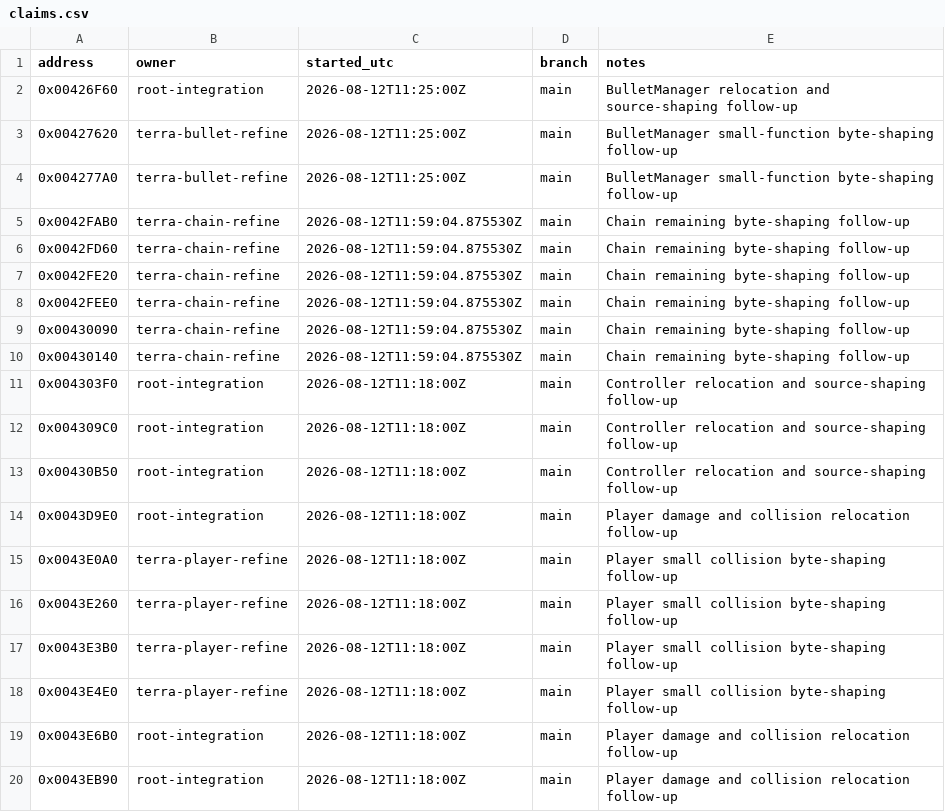
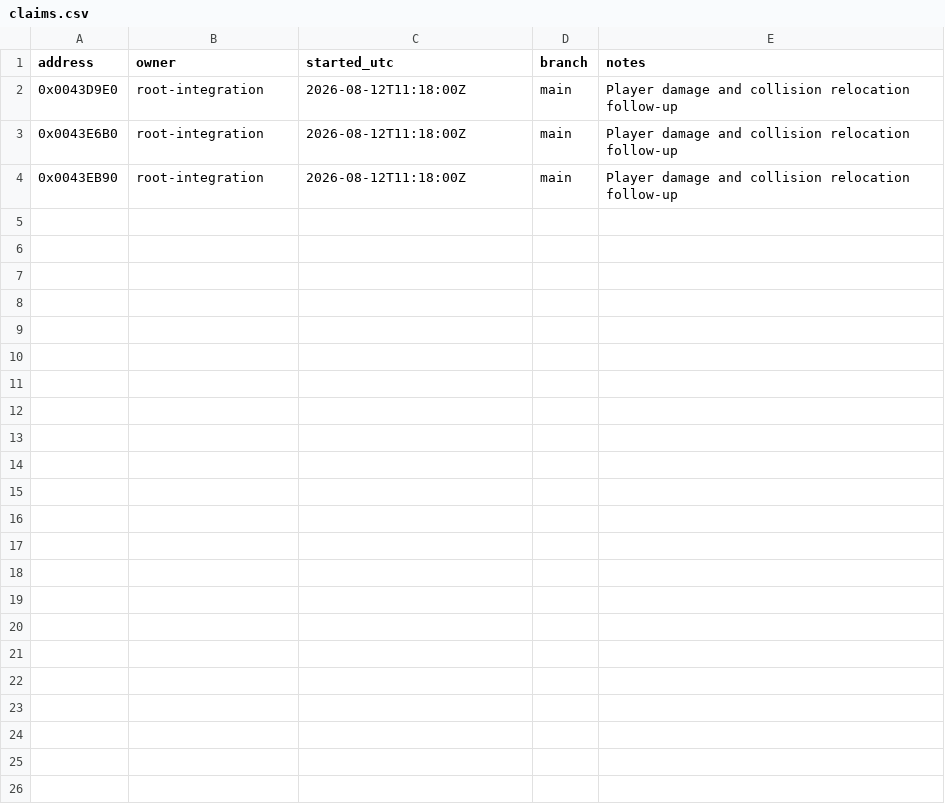
Before and after one commit to N0zoM1z0/th07, a CSV file: config/claims.csv, drawn as a sheet; the diff names each change by its address in the sheet, - before the commit and + after, or states it on an @@ line.

```diff
--- a/config/claims.csv
+++ b/config/claims.csv
-row 2: 0x00426F60 | root-integration | 2026-08-12T11:25:00Z | main | BulletManager relocation and source-shaping follow-up
-row 3: 0x00427620 | terra-bullet-refine | 2026-08-12T11:25:00Z | main | BulletManager small-function byte-shaping follow-up
-row 4: 0x004277A0 | terra-bullet-refine | 2026-08-12T11:25:00Z | main | BulletManager small-function byte-shaping follow-up
-row 5: 0x0042FAB0 | terra-chain-refine | 2026-08-12T11:59:04.875530Z | main | Chain remaining byte-shaping follow-up
-row 6: 0x0042FD60 | terra-chain-refine | 2026-08-12T11:59:04.875530Z | main | Chain remaining byte-shaping follow-up
-row 7: 0x0042FE20 | terra-chain-refine | 2026-08-12T11:59:04.875530Z | main | Chain remaining byte-shaping follow-up
-row 8: 0x0042FEE0 | terra-chain-refine | 2026-08-12T11:59:04.875530Z | main | Chain remaining byte-shaping follow-up
-row 9: 0x00430090 | terra-chain-refine | 2026-08-12T11:59:04.875530Z | main | Chain remaining byte-shaping follow-up
-row 10: 0x00430140 | terra-chain-refine | 2026-08-12T11:59:04.875530Z | main | Chain remaining byte-shaping follow-up
-row 11: 0x004303F0 | root-integration | 2026-08-12T11:18:00Z | main | Controller relocation and source-shaping follow-up
-row 12: 0x004309C0 | root-integration | 2026-08-12T11:18:00Z | main | Controller relocation and source-shaping follow-up
-row 13: 0x00430B50 | root-integration | 2026-08-12T11:18:00Z | main | Controller relocation and source-shaping follow-up
-row 15: 0x0043E0A0 | terra-player-refine | 2026-08-12T11:18:00Z | main | Player small collision byte-shaping follow-up
-row 16: 0x0043E260 | terra-player-refine | 2026-08-12T11:18:00Z | main | Player small collision byte-shaping follow-up
-row 17: 0x0043E3B0 | terra-player-refine | 2026-08-12T11:18:00Z | main | Player small collision byte-shaping follow-up
-row 18: 0x0043E4E0 | terra-player-refine | 2026-08-12T11:18:00Z | main | Player small collision byte-shaping follow-up
```
Also changed, not shown: config/functions.csv, config/known-symbols.csv, 12 other files.
